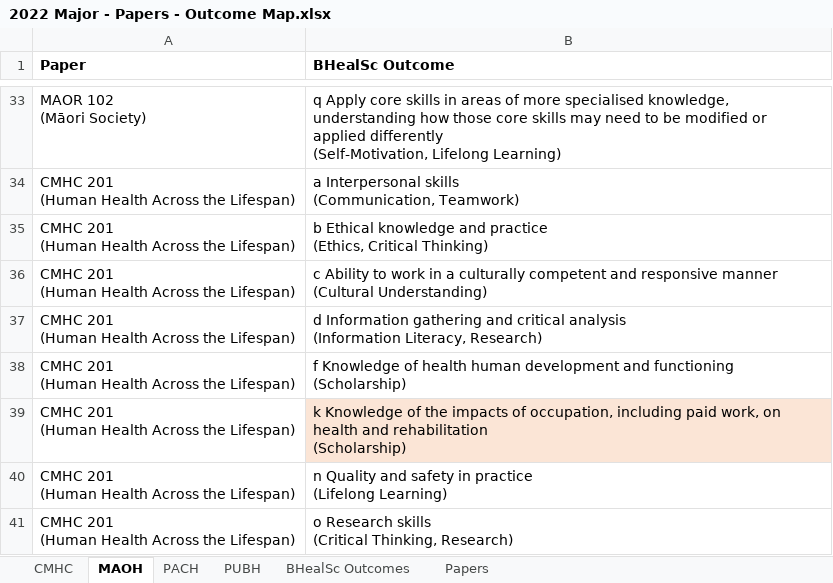
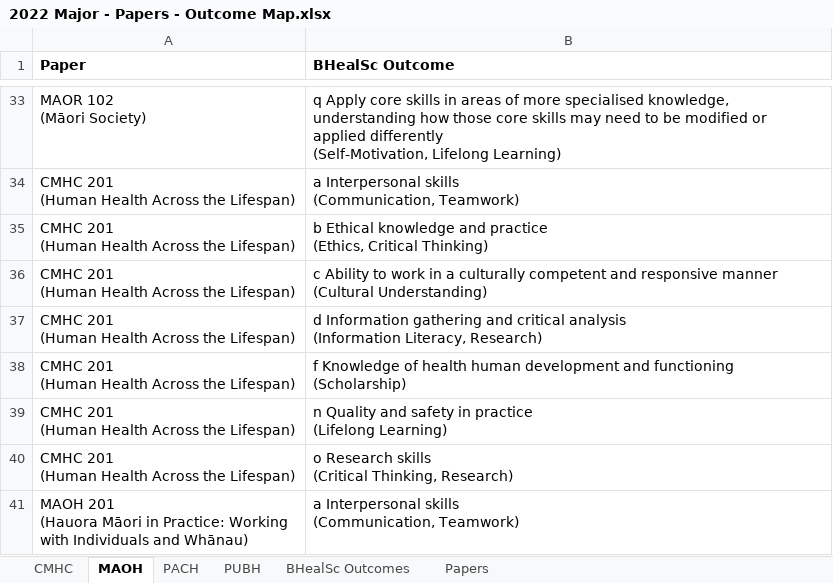
Before and after one commit to simondo42/BHealSc-Curriculum-Map, an Excel workbook: 2022 Major - Papers - Outcome Map.xlsx, sheet MAOH, drawn as a sheet; only a part is shown, gaps mark what is left out; the shorter side is filled out with more unchanged rows; values as stored, in another font and other column widths than the file's, no borders; ↵ is a line break in a cell; the diff names each change by its address in the sheet, - before the commit and + after, or states it on an @@ line.

Commit message:
* Paper outcomes functionality under paper summaries. * Mapping learning outcomes to BHealSc outcomes functionality. * Including this information in data file.

```diff
--- a/2022 Major - Papers - Outcome Map.xlsx (sheet MAOH)
+++ b/2022 Major - Papers - Outcome Map.xlsx (sheet MAOH)
-row 39: CMHC 201 ↵ (Human Health Across the Lifespan) | k Knowledge of the impacts of occupation, including paid work, on health and rehabilitation ↵ (Scholarship)
```
Also changed, not shown: sheet Papers, sheet CMHC, 1 other file.
